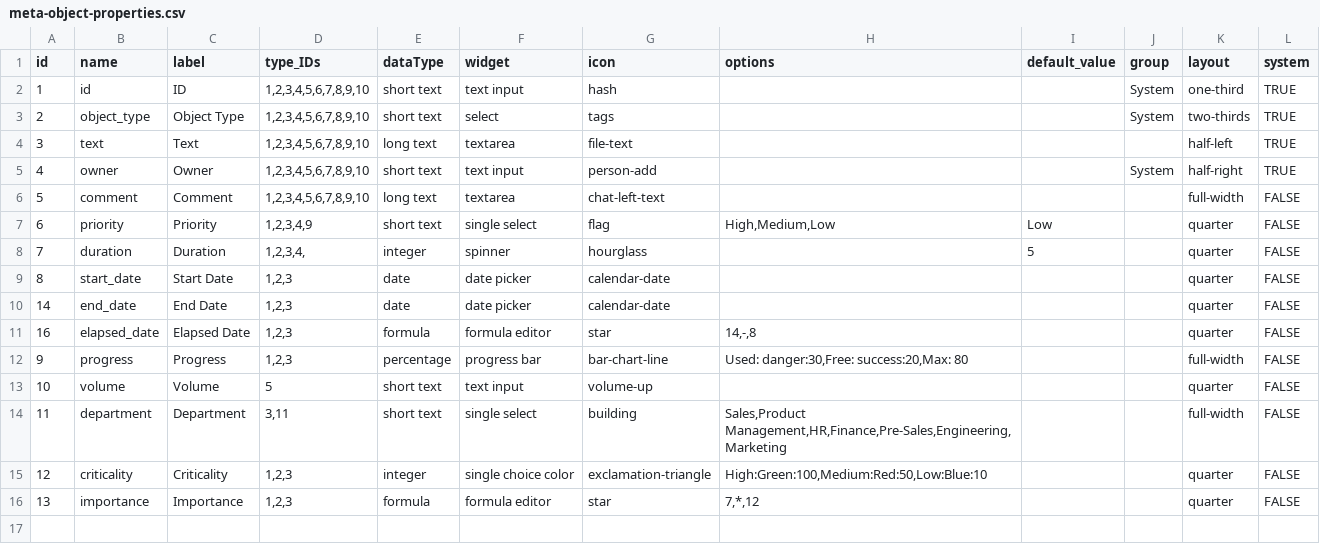
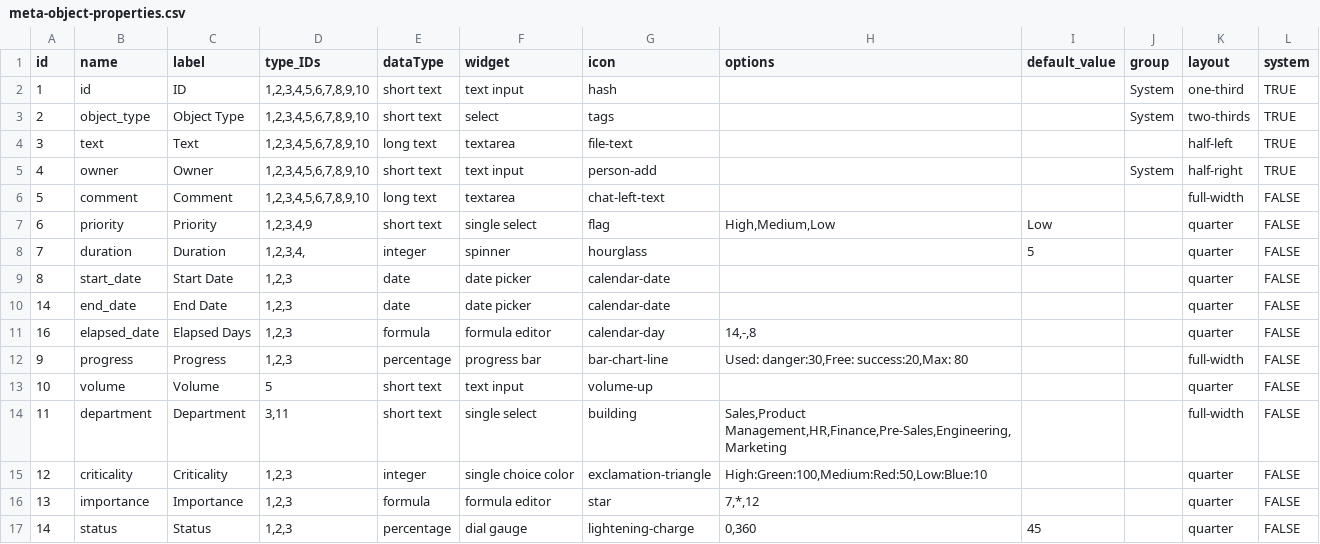
Before and after one commit to mowenuk/prodmgt, a CSV file: meta-models/meta-object-properties.csv, drawn as a sheet.

Commit message:
Update meta-object-properties.csv

```diff
--- a/meta-models/meta-object-properties.csv
+++ b/meta-models/meta-object-properties.csv
@@ -10,3 +10,3 @@ id,name,label,type_IDs,dataType,widget,icon,options,default_value,group,layout,s
 14,end_date,End Date,"1,2,3",date,date picker,calendar-date,,,,quarter,FALSE
-16,elapsed_date,Elapsed Date,"1,2,3",formula,formula editor,star,"14,-,8",,,quarter,FALSE
+16,elapsed_date,Elapsed Days,"1,2,3",formula,formula editor,calendar-day,"14,-,8",,,quarter,FALSE
 9,progress,Progress,"1,2,3",percentage,progress bar,bar-chart-line,"Used: danger:30,Free: success:20,Max: 80",,,full-width,FALSE
@@ -16 +16,2 @@ id,name,label,type_IDs,dataType,widget,icon,options,default_value,group,layout,s
 13,importance,Importance,"1,2,3",formula,formula editor,star,"7,*,12",,,quarter,FALSE
+14,status,Status,"1,2,3",percentage,dial gauge,lightening-charge,"0,360",45,,quarter,FALSE
```
